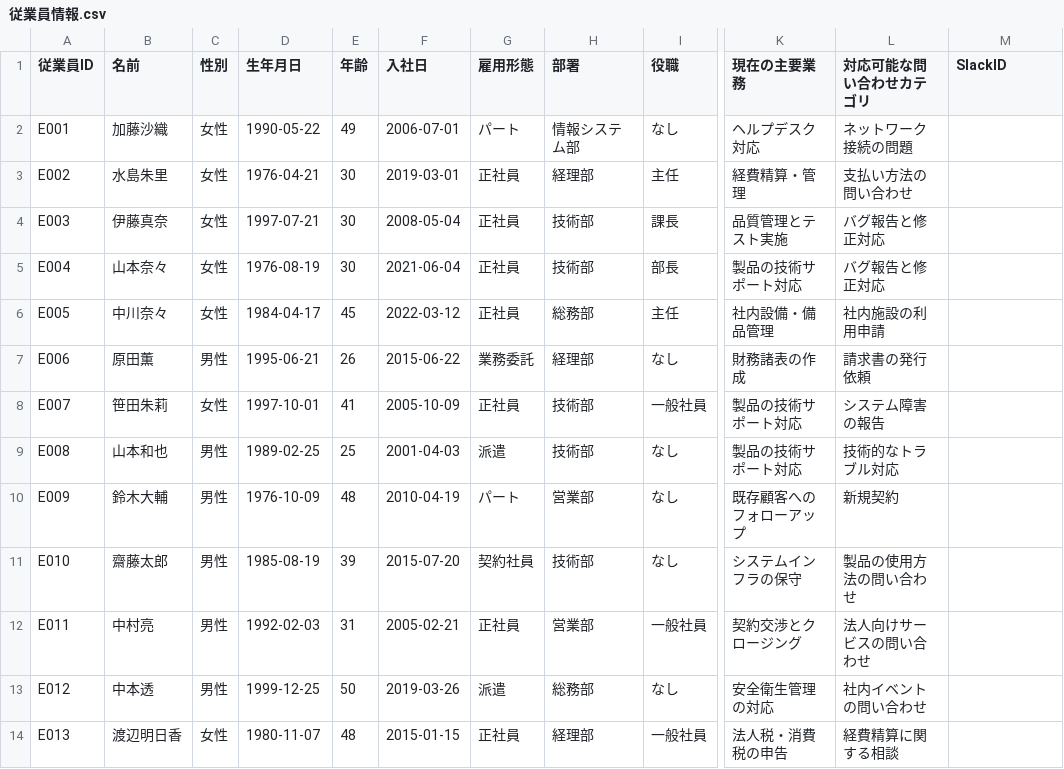
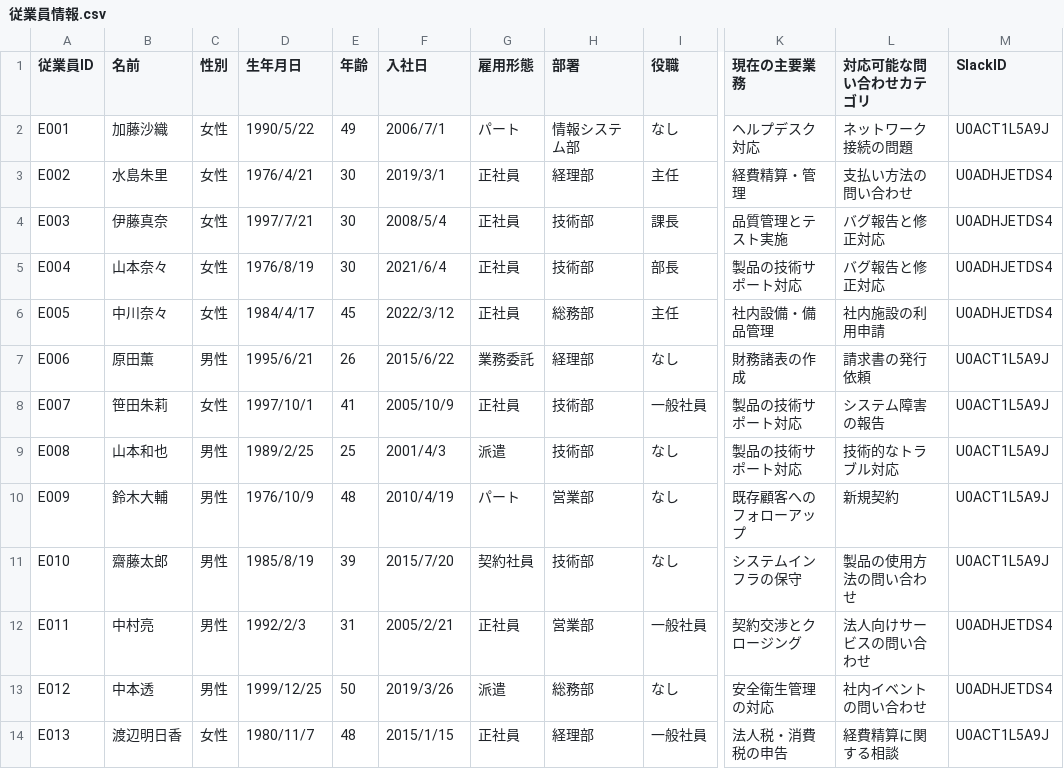
Before and after one commit to vickysaeko/customer-contact, a CSV file: data/slack/従業員情報.csv, drawn as a sheet; only a part is shown, gaps mark what is left out; the diff covers the shown part only; the diff names each change by its address in the sheet, - before the commit and + after, or states it on an @@ line.

```diff
--- a/data/slack/従業員情報.csv
+++ b/data/slack/従業員情報.csv
-D2 (生年月日): 1990-05-22
+D2 (生年月日): 1990/5/22
-F2 (入社日): 2006-07-01
+F2 (入社日): 2006/7/1
-M2 (SlackID): (empty)
+M2 (SlackID): U0ACT1L5A9J
-D3 (生年月日): 1976-04-21
+D3 (生年月日): 1976/4/21
-F3 (入社日): 2019-03-01
+F3 (入社日): 2019/3/1
-M3:M6 (SlackID): (empty)
+M3:M6 (SlackID): U0ADHJETDS4
-D4 (生年月日): 1997-07-21
+D4 (生年月日): 1997/7/21
-F4 (入社日): 2008-05-04
+F4 (入社日): 2008/5/4
-D5 (生年月日): 1976-08-19
+D5 (生年月日): 1976/8/19
-F5 (入社日): 2021-06-04
+F5 (入社日): 2021/6/4
-D6 (生年月日): 1984-04-17
+D6 (生年月日): 1984/4/17
-F6 (入社日): 2022-03-12
+F6 (入社日): 2022/3/12
-D7 (生年月日): 1995-06-21
+D7 (生年月日): 1995/6/21
-F7 (入社日): 2015-06-22
+F7 (入社日): 2015/6/22
-M7:M11 (SlackID): (empty)
+M7:M11 (SlackID): U0ACT1L5A9J
-D8 (生年月日): 1997-10-01
+D8 (生年月日): 1997/10/1
-F8 (入社日): 2005-10-09
+F8 (入社日): 2005/10/9
-D9 (生年月日): 1989-02-25
+D9 (生年月日): 1989/2/25
-F9 (入社日): 2001-04-03
+F9 (入社日): 2001/4/3
-D10 (生年月日): 1976-10-09
+D10 (生年月日): 1976/10/9
-F10 (入社日): 2010-04-19
+F10 (入社日): 2010/4/19
-D11 (生年月日): 1985-08-19
+D11 (生年月日): 1985/8/19
-F11 (入社日): 2015-07-20
+F11 (入社日): 2015/7/20
-D12 (生年月日): 1992-02-03
+D12 (生年月日): 1992/2/3
-F12 (入社日): 2005-02-21
+F12 (入社日): 2005/2/21
-M12:M13 (SlackID): (empty)
+M12:M13 (SlackID): U0ADHJETDS4
-D13 (生年月日): 1999-12-25
+D13 (生年月日): 1999/12/25
-F13 (入社日): 2019-03-26
+F13 (入社日): 2019/3/26
-D14 (生年月日): 1980-11-07
+D14 (生年月日): 1980/11/7
-F14 (入社日): 2015-01-15
+F14 (入社日): 2015/1/15
-M14 (SlackID): (empty)
+M14 (SlackID): U0ACT1L5A9J
```
Also changed, not shown: 51 edited cells elsewhere in this file, 5 other files.
